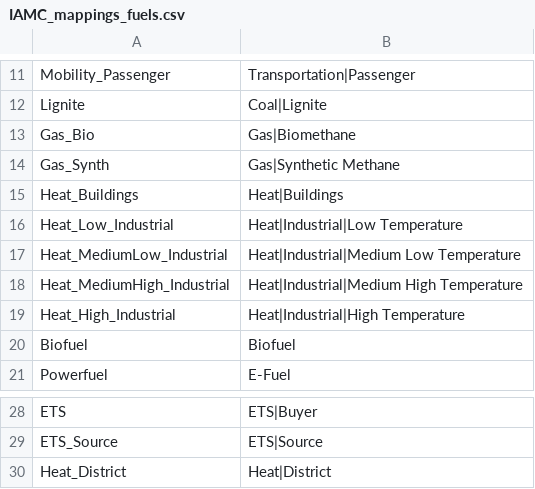
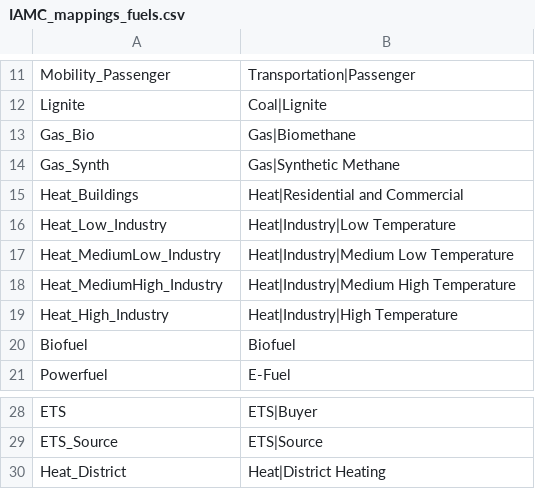
Before and after one commit to loeffko/GENeSYS_MOD.tools, a CSV file: IAMC_conversion_inputdata/Mapping/IAMC_mappings_fuels.csv, drawn as a sheet; only a part is shown, gaps mark what is left out.

Commit message:
updates for inputdata for IAMC format

```diff
--- a/IAMC_conversion_inputdata/Mapping/IAMC_mappings_fuels.csv
+++ b/IAMC_conversion_inputdata/Mapping/IAMC_mappings_fuels.csv
@@ -14,7 +14,7 @@ Gas_Bio,Gas|Biomethane
 Gas_Synth,Gas|Synthetic Methane
-Heat_Buildings,Heat|Buildings
-Heat_Low_Industrial,Heat|Industrial|Low Temperature
-Heat_MediumLow_Industrial,Heat|Industrial|Medium Low Temperature
-Heat_MediumHigh_Industrial,Heat|Industrial|Medium High Temperature
-Heat_High_Industrial,Heat|Industrial|High Temperature
+Heat_Buildings,Heat|Residential and Commercial
+Heat_Low_Industry,Heat|Industry|Low Temperature
+Heat_MediumLow_Industry,Heat|Industry|Medium Low Temperature
+Heat_MediumHigh_Industry,Heat|Industry|Medium High Temperature
+Heat_High_Industry,Heat|Industry|High Temperature
 Biofuel,Biofuel
@@ -29,2 +29,2 @@ ETS,ETS|Buyer
 ETS_Source,ETS|Source
-Heat_District,Heat|District
+Heat_District,Heat|District Heating
```
Also changed, not shown: 2 other files.
